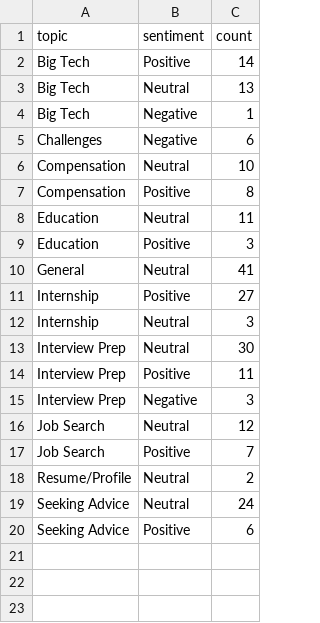
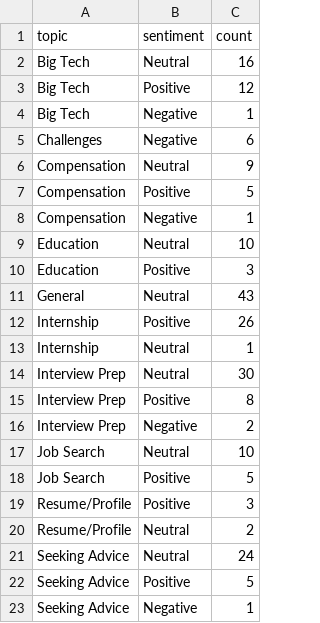
Before and after one commit to camikrugel/cs-careers, a CSV file: data/processed/sentiment_by_topic/sentiment_by_topic.csv, drawn as a sheet.

```diff
--- a/data/processed/sentiment_by_topic/sentiment_by_topic.csv
+++ b/data/processed/sentiment_by_topic/sentiment_by_topic.csv
@@ -1,20 +1,23 @@
 topic,sentiment,count
-Big Tech,Positive,14
-Big Tech,Neutral,13
+Big Tech,Neutral,16
+Big Tech,Positive,12
 Big Tech,Negative,1
 Challenges,Negative,6
-Compensation,Neutral,10
-Compensation,Positive,8
-Education,Neutral,11
+Compensation,Neutral,9
+Compensation,Positive,5
+Compensation,Negative,1
+Education,Neutral,10
 Education,Positive,3
-General,Neutral,41
-Internship,Positive,27
-Internship,Neutral,3
+General,Neutral,43
+Internship,Positive,26
+Internship,Neutral,1
 Interview Prep,Neutral,30
-Interview Prep,Positive,11
-Interview Prep,Negative,3
-Job Search,Neutral,12
-Job Search,Positive,7
+Interview Prep,Positive,8
+Interview Prep,Negative,2
+Job Search,Neutral,10
+Job Search,Positive,5
+Resume/Profile,Positive,3
 Resume/Profile,Neutral,2
 Seeking Advice,Neutral,24
-Seeking Advice,Positive,6
+Seeking Advice,Positive,5
+Seeking Advice,Negative,1
```
Also changed, not shown: data/processed/posts_by_industry/posts_by_industry.csv, data/processed/salary_stats/salary_stats.csv, 18 other files.
